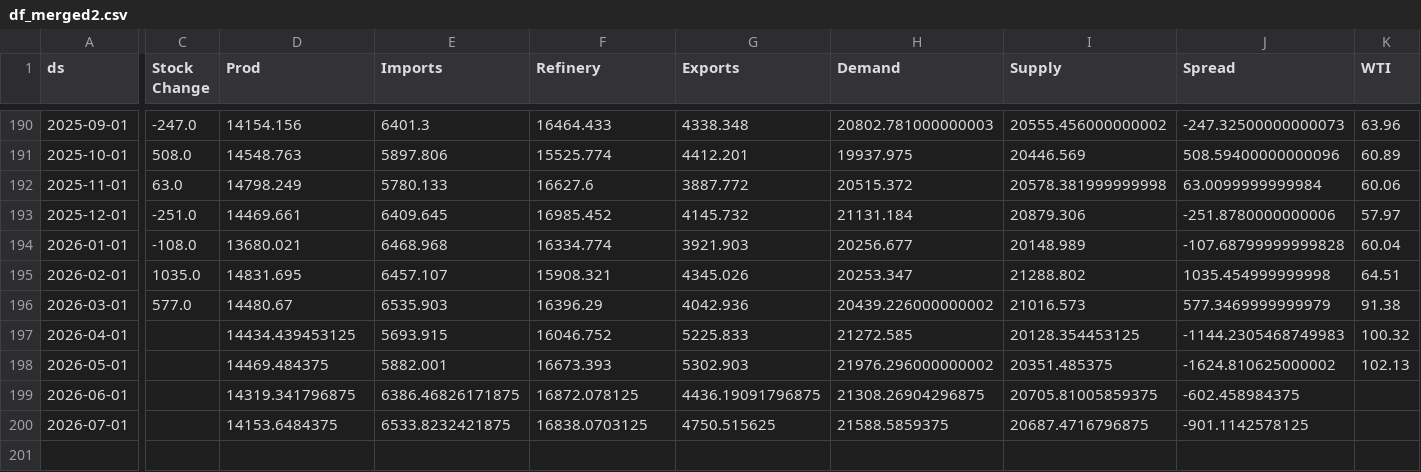
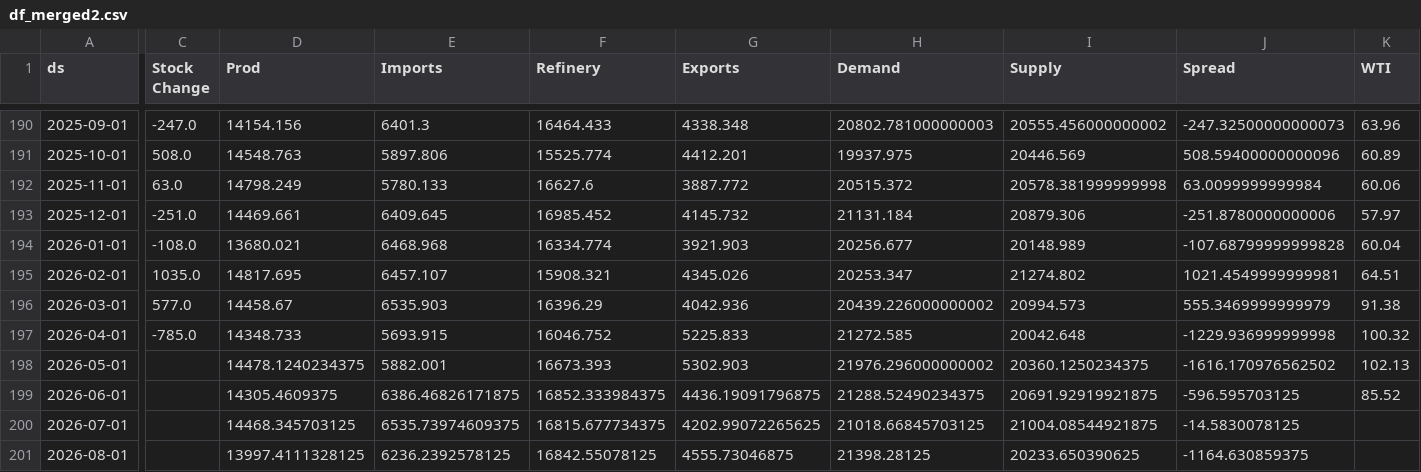
Before and after one commit to aaluqdah/Trey-Al-Uqdah-S-D-Repository, a CSV file: df_merged2.csv, drawn as a sheet; only a part is shown, gaps mark what is left out; rows hold the shown columns only; the diff covers the shown part only; the diff names each change by its address in the sheet, - before the commit and + after, or states it on an @@ line.

```diff
--- a/df_merged2.csv
+++ b/df_merged2.csv
-D195 (Prod): 14831.695
+D195 (Prod): 14817.695
-I195 (Supply): 21288.802
+I195 (Supply): 21274.802
-J195 (Spread): 1035.454999999998
+J195 (Spread): 1021.4549999999981
-D196 (Prod): 14480.67
+D196 (Prod): 14458.67
-I196 (Supply): 21016.573
+I196 (Supply): 20994.573
-J196 (Spread): 577.3469999999979
+J196 (Spread): 555.3469999999979
-C197 (Stock Change): (empty)
+C197 (Stock Change): -785.0
-D197 (Prod): 14434.439453125
+D197 (Prod): 14348.733
-I197 (Supply): 20128.354453125
+I197 (Supply): 20042.648
-J197 (Spread): -1144.2305468749983
+J197 (Spread): -1229.936999999998
-D198 (Prod): 14469.484375
+D198 (Prod): 14478.1240234375
-I198 (Supply): 20351.485375
+I198 (Supply): 20360.1250234375
-J198 (Spread): -1624.810625000002
+J198 (Spread): -1616.170976562502
-D199 (Prod): 14319.341796875
+D199 (Prod): 14305.4609375
-F199 (Refinery): 16872.078125
+F199 (Refinery): 16852.333984375
-H199 (Demand): 21308.26904296875
+H199 (Demand): 21288.52490234375
-I199 (Supply): 20705.81005859375
+I199 (Supply): 20691.92919921875
-J199 (Spread): -602.458984375
+J199 (Spread): -596.595703125
-K199 (WTI): (empty)
+K199 (WTI): 85.52
-D200 (Prod): 14153.6484375
+D200 (Prod): 14468.345703125
-E200 (Imports): 6533.8232421875
+E200 (Imports): 6535.73974609375
-F200 (Refinery): 16838.0703125
+F200 (Refinery): 16815.677734375
-G200 (Exports): 4750.515625
+G200 (Exports): 4202.99072265625
-H200 (Demand): 21588.5859375
+H200 (Demand): 21018.66845703125
-I200 (Supply): 20687.4716796875
+I200 (Supply): 21004.08544921875
-J200 (Spread): -901.1142578125
+J200 (Spread): -14.5830078125
+row 201: 2026-08-01 |  | 13997.4111328125 | 6236.2392578125 | 16842.55078125 | 4555.73046875 | 21398.28125 | 20233.650390625 | -1164.630859375
```
Also changed, not shown: 69 edited cells elsewhere in this file.
